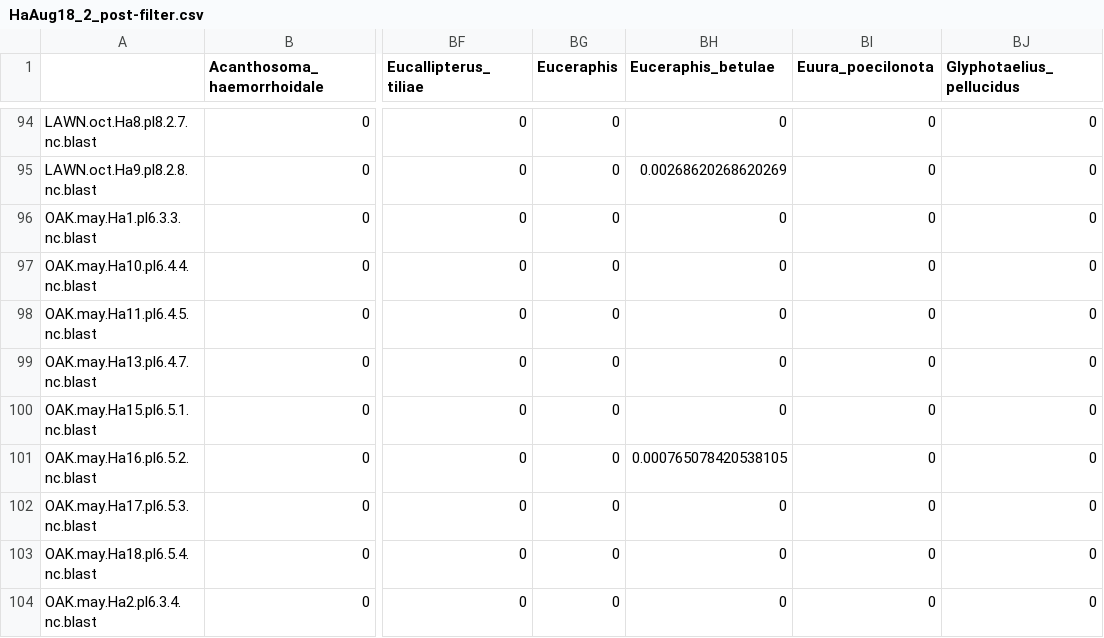
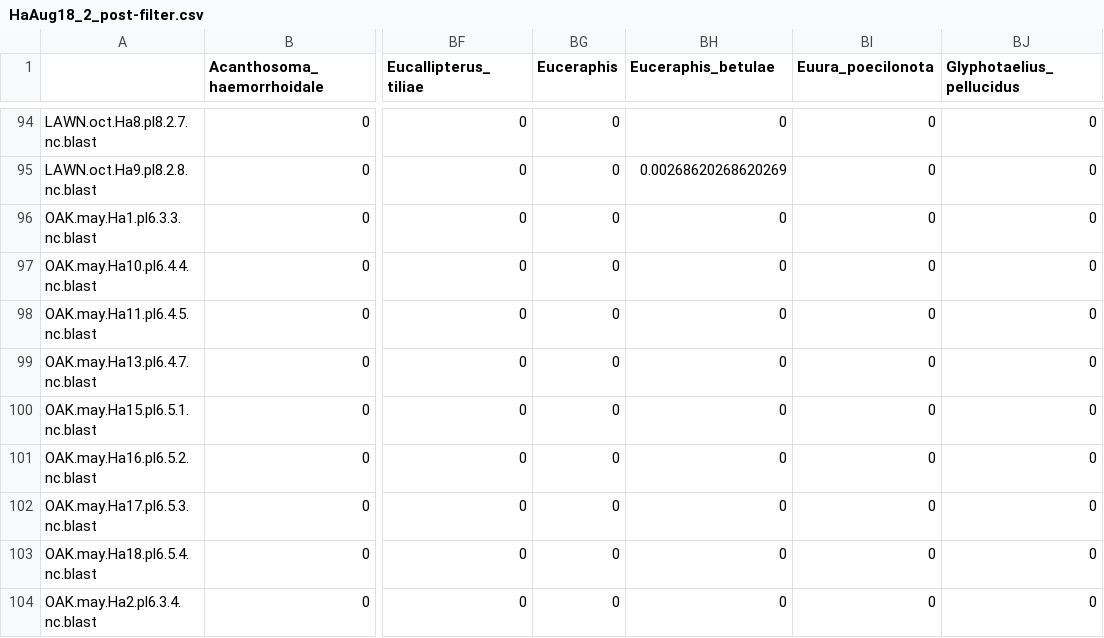
Before and after one commit to mbenucci/MATI_Harmonia-axyridis, a CSV file: R_outputs/HaAug18_2_post-filter.csv, drawn as a sheet; only a part is shown, gaps mark what is left out; the diff covers the shown part only; the diff names each change by its address in the sheet, - before the commit and + after, or states it on an @@ line.

```diff
--- a/R_outputs/HaAug18_2_post-filter.csv
+++ b/R_outputs/HaAug18_2_post-filter.csv
-BH101 (Euceraphis_betulae): 0.000765078420538105
+BH101 (Euceraphis_betulae): 0
```
Also changed, not shown: 46 edited cells elsewhere in this file, R_outputs/Data_summary_table.csv, R_outputs/HaAug18_2_cleaned_reads.csv, 17 other files.
